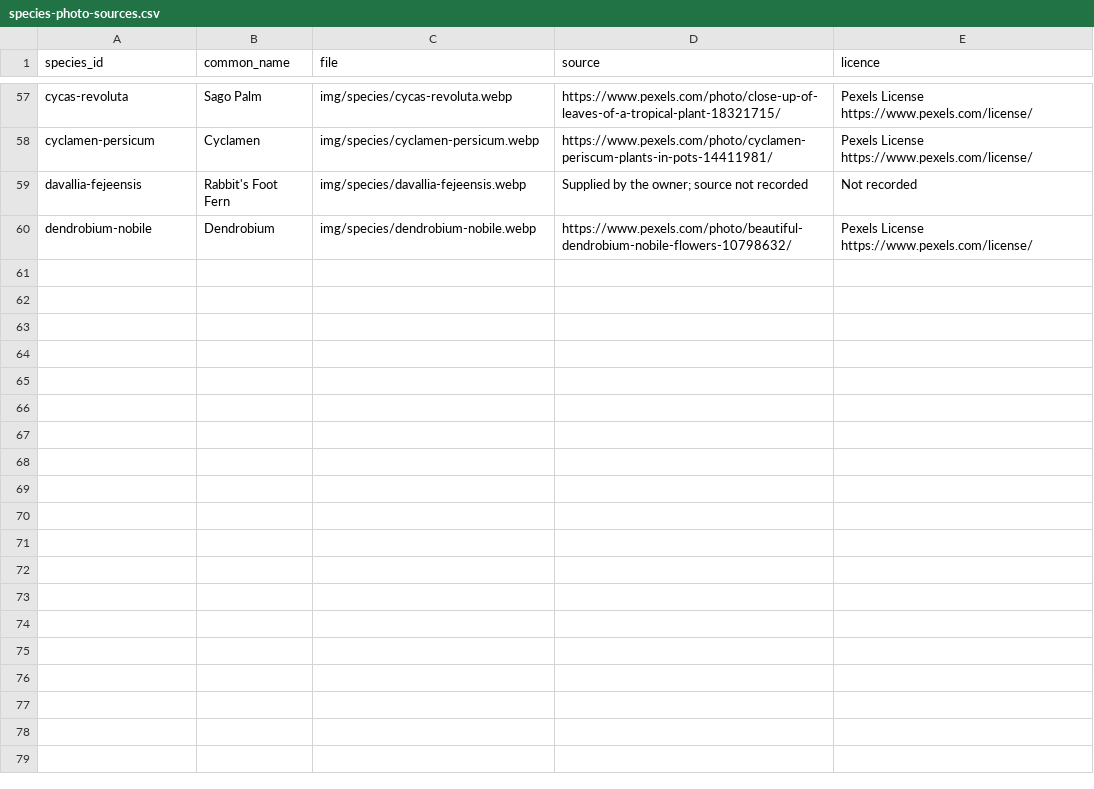
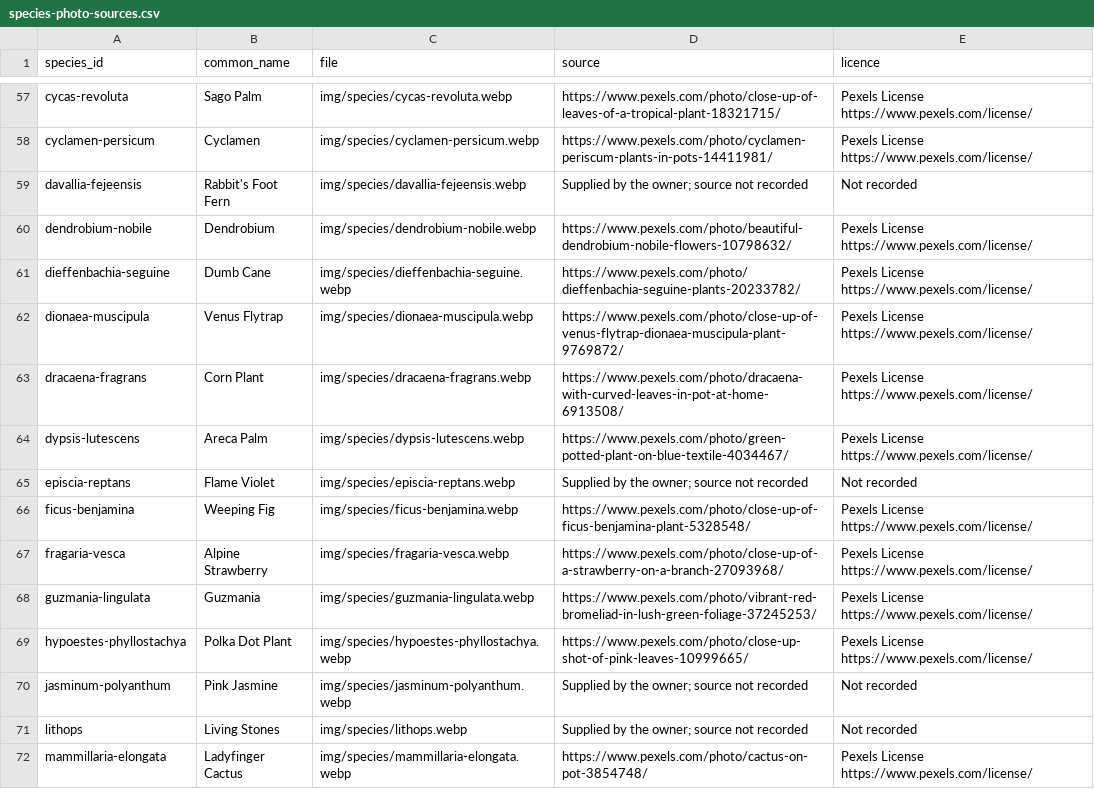
Before and after one commit to Kintukka2/mobile-plant, a CSV file: docs/species-photo-sources.csv, drawn as a sheet; only a part is shown, gaps mark what is left out.

```diff
--- a/docs/species-photo-sources.csv
+++ b/docs/species-photo-sources.csv
@@ -60 +60,13 @@ davallia-fejeensis,Rabbit's Foot Fern,img/species/davallia-fejeensis.webp,Suppli
 dendrobium-nobile,Dendrobium,img/species/dendrobium-nobile.webp,https://www.pexels.com/photo/beautiful-dendrobium-nobile-flowers-10798632/,Pexels License https://www.pexels.com/license/
+dieffenbachia-seguine,Dumb Cane,img/species/dieffenbachia-seguine.webp,https://www.pexels.com/photo/dieffenbachia-seguine-plants-20233782/,Pexels License https://www.pexels.com/license/
+dionaea-muscipula,Venus Flytrap,img/species/dionaea-muscipula.webp,https://www.pexels.com/photo/close-up-of-venus-flytrap-dionaea-muscipula-plant-9769872/,Pexels License https://www.pexels.com/license/
+dracaena-fragrans,Corn Plant,img/species/dracaena-fragrans.webp,https://www.pexels.com/photo/dracaena-with-curved-leaves-in-pot-at-home-6913508/,Pexels License https://www.pexels.com/license/
+dypsis-lutescens,Areca Palm,img/species/dypsis-lutescens.webp,https://www.pexels.com/photo/green-potted-plant-on-blue-textile-4034467/,Pexels License https://www.pexels.com/license/
+episcia-reptans,Flame Violet,img/species/episcia-reptans.webp,Supplied by the owner; source not recorded,Not recorded
+ficus-benjamina,Weeping Fig,img/species/ficus-benjamina.webp,https://www.pexels.com/photo/close-up-of-ficus-benjamina-plant-5328548/,Pexels License https://www.pexels.com/license/
+fragaria-vesca,Alpine Strawberry,img/species/fragaria-vesca.webp,https://www.pexels.com/photo/close-up-of-a-strawberry-on-a-branch-27093968/,Pexels License https://www.pexels.com/license/
+guzmania-lingulata,Guzmania,img/species/guzmania-lingulata.webp,https://www.pexels.com/photo/vibrant-red-bromeliad-in-lush-green-foliage-37245253/,Pexels License https://www.pexels.com/license/
+hypoestes-phyllostachya,Polka Dot Plant,img/species/hypoestes-phyllostachya.webp,https://www.pexels.com/photo/close-up-shot-of-pink-leaves-10999665/,Pexels License https://www.pexels.com/license/
+jasminum-polyanthum,Pink Jasmine,img/species/jasminum-polyanthum.webp,Supplied by the owner; source not recorded,Not recorded
+lithops,Living Stones,img/species/lithops.webp,Supplied by the owner; source not recorded,Not recorded
+mammillaria-elongata,Ladyfinger Cactus,img/species/mammillaria-elongata.webp,https://www.pexels.com/photo/cactus-on-pot-3854748/,Pexels License https://www.pexels.com/license/
```
Also changed, not shown: 12 other files.
